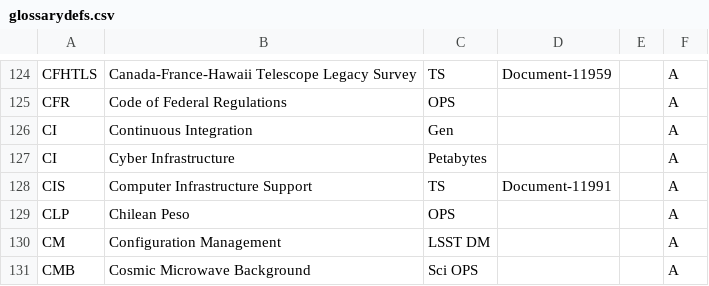
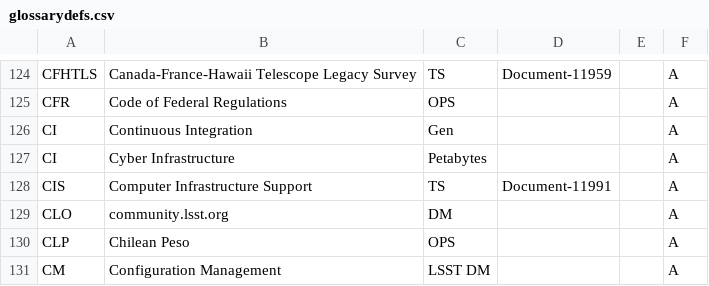
Before and after one commit to lsst/lsst-texmf, a CSV file: etc/glossarydefs.csv, drawn as a sheet; only a part is shown, gaps mark what is left out; the shorter side is filled out with more unchanged rows.

Commit message:
CLO

```diff
--- a/etc/glossarydefs.csv
+++ b/etc/glossarydefs.csv
@@ -128,2 +128,3 @@ CI,Cyber Infrastructure,Petabytes,,,A
 CIS,Computer Infrastructure Support,TS,Document-11991,,A
+CLO,community.lsst.org,DM,,,A
 CLP,Chilean Peso,OPS,,,A
```
